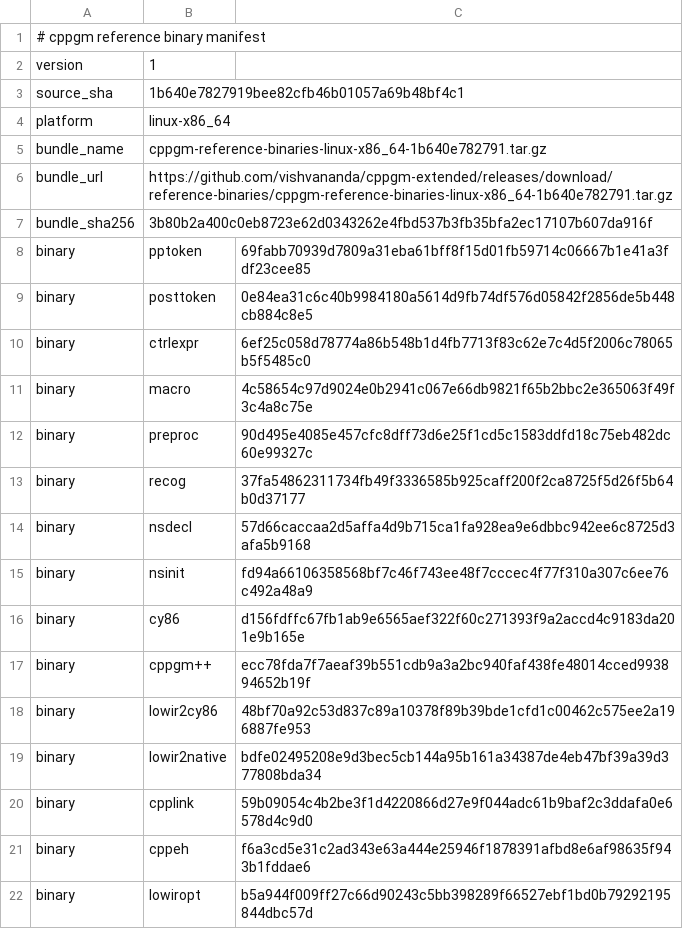
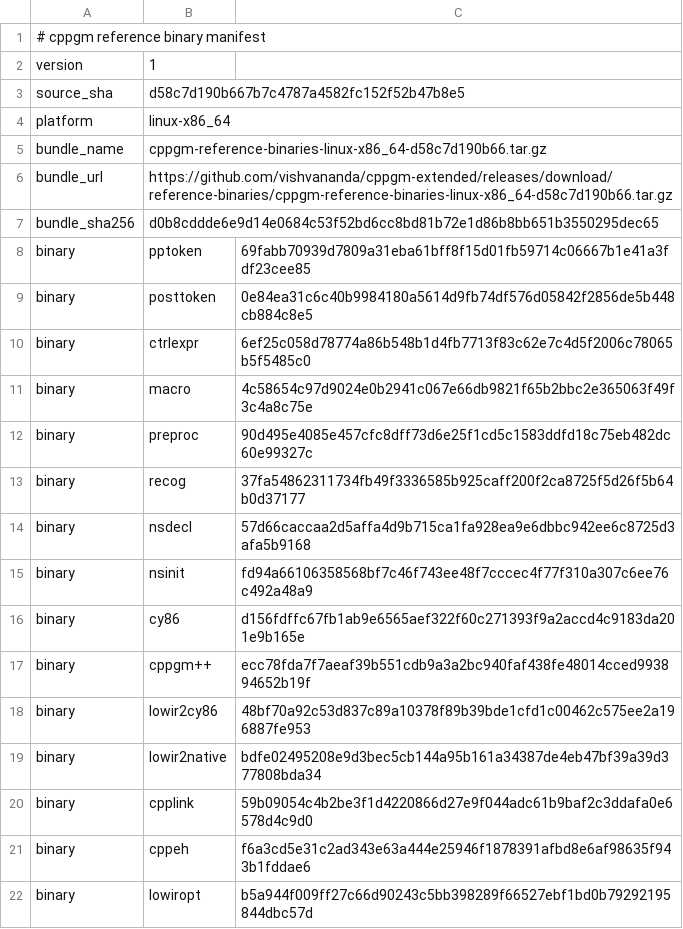
Before and after one commit to vishvananda/cppgm-assignments, a TSV file: reference-binaries/manifest.tsv, drawn as a sheet.

Commit message:
Export assignments from cppgm-extended d58c7d190b66

```diff
--- a/reference-binaries/manifest.tsv
+++ b/reference-binaries/manifest.tsv
@@ -2,7 +2,7 @@
 version	1
-source_sha	1b640e7827919bee82cfb46b01057a69b48bf4c1
+source_sha	d58c7d190b667b7c4787a4582fc152f52b47b8e5
 platform	linux-x86_64
-bundle_name	cppgm-reference-binaries-linux-x86_64-1b640e782791.tar.gz
-bundle_url	https://github.com/vishvananda/cppgm-extended/releases/download/reference-binaries/cppgm-reference-binaries-linux-x86_64-1b640e782791.tar.gz
-bundle_sha256	3b80b2a400c0eb8723e62d0343262e4fbd537b3fb35bfa2ec17107b607da916f
+bundle_name	cppgm-reference-binaries-linux-x86_64-d58c7d190b66.tar.gz
+bundle_url	https://github.com/vishvananda/cppgm-extended/releases/download/reference-binaries/cppgm-reference-binaries-linux-x86_64-d58c7d190b66.tar.gz
+bundle_sha256	d0b8cddde6e9d14e0684c53f52bd6cc8bd81b72e1d86b8bb651b3550295dec65
 binary	pptoken	69fabb70939d7809a31eba61bff8f15d01fb59714c06667b1e41a3fdf23cee85
```
Also changed, not shown: 1 other file.
